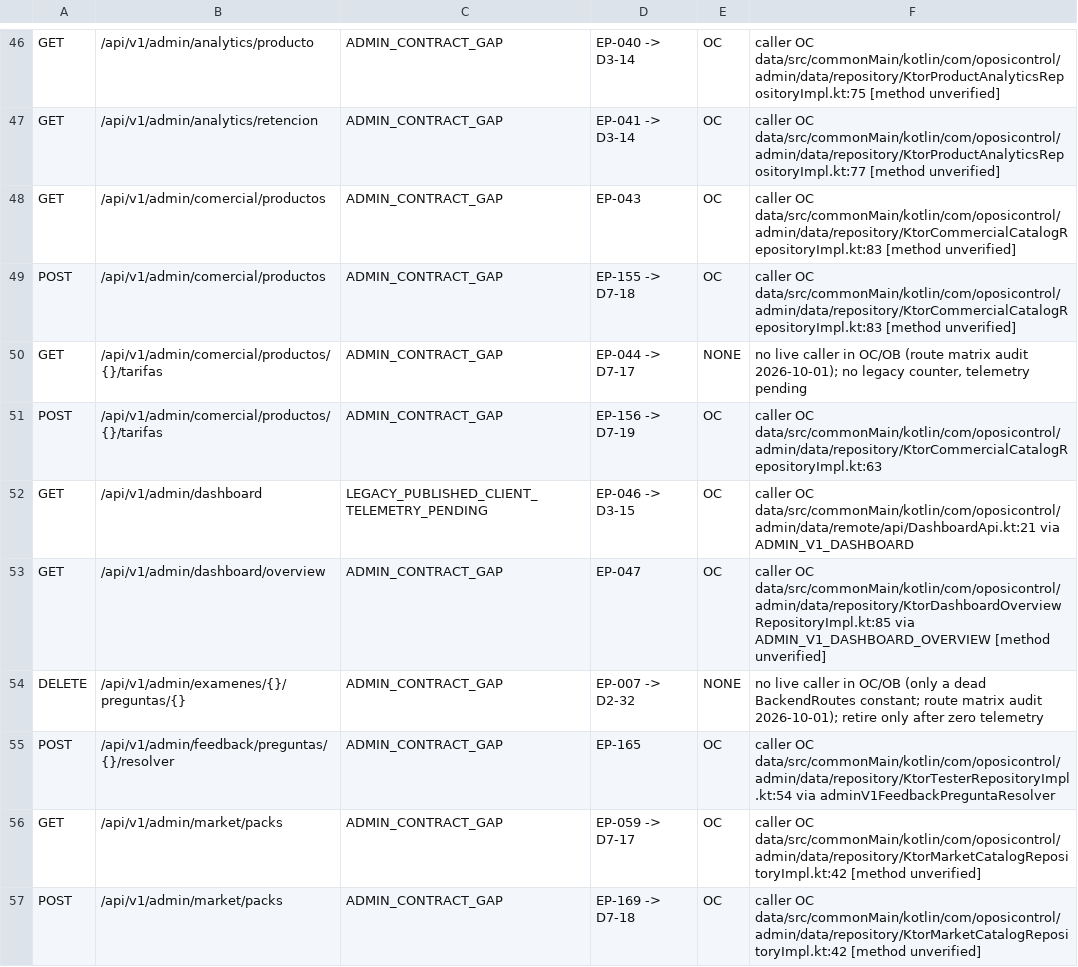
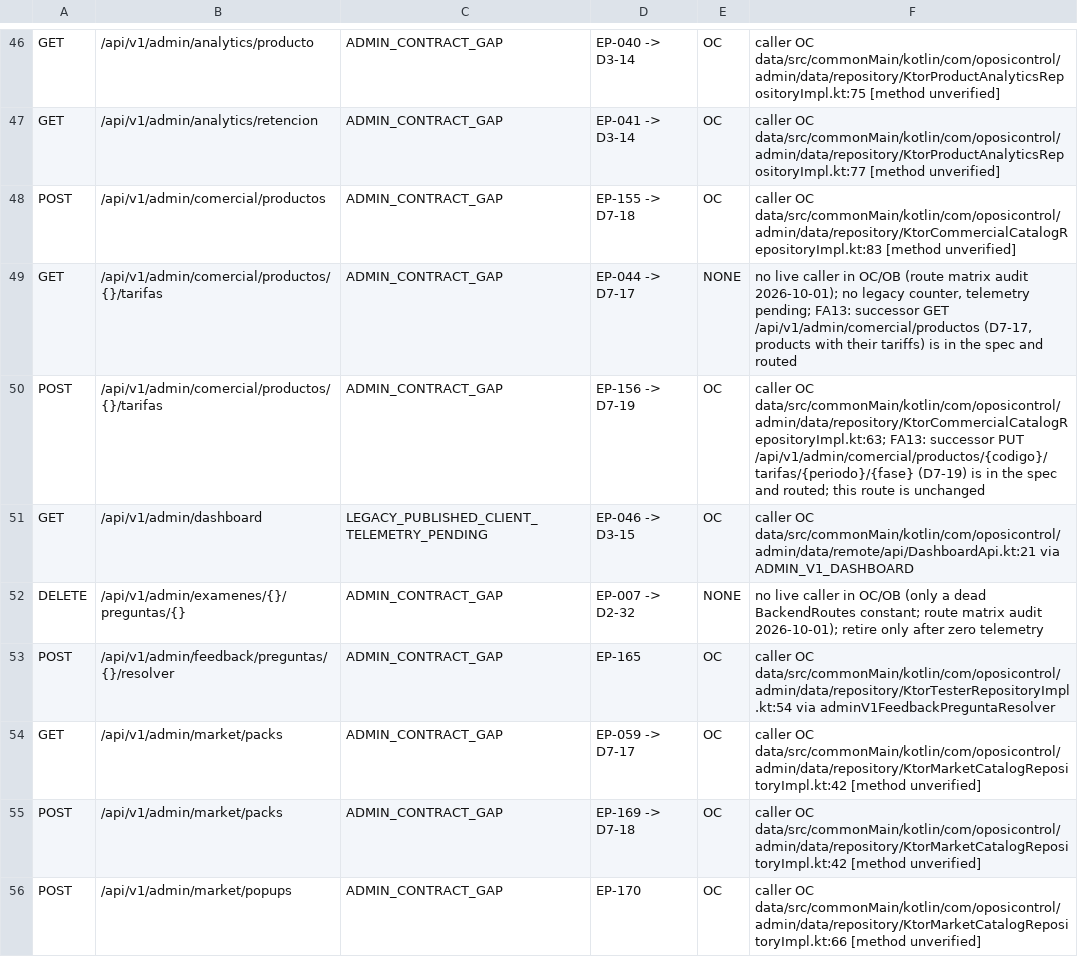
Before and after one commit to franreke05/OposiControl, a TSV file: ops/inventory/undocumented-routes.tsv, drawn as a sheet; only a part is shown, gaps mark what is left out; the shorter side is filled out with more unchanged rows; the diff covers the shown part only.

```diff
--- a/ops/inventory/undocumented-routes.tsv
+++ b/ops/inventory/undocumented-routes.tsv
@@ -47,8 +47,6 @@ GET	/api/v1/admin/analytics/producto	ADMIN_CONTRACT_GAP	EP-040 -> D3-14	OC	calle
 GET	/api/v1/admin/analytics/retencion	ADMIN_CONTRACT_GAP	EP-041 -> D3-14	OC	caller OC data/src/commonMain/kotlin/com/oposicontrol/admin/data/repository/KtorProductAnalyticsRepositoryImpl.kt:77 [method unverified]
-GET	/api/v1/admin/comercial/productos	ADMIN_CONTRACT_GAP	EP-043	OC	caller OC data/src/commonMain/kotlin/com/oposicontrol/admin/data/repository/KtorCommercialCatalogRepositoryImpl.kt:83 [method unverified]
 POST	/api/v1/admin/comercial/productos	ADMIN_CONTRACT_GAP	EP-155 -> D7-18	OC	caller OC data/src/commonMain/kotlin/com/oposicontrol/admin/data/repository/KtorCommercialCatalogRepositoryImpl.kt:83 [method unverified]
-GET	/api/v1/admin/comercial/productos/{}/tarifas	ADMIN_CONTRACT_GAP	EP-044 -> D7-17	NONE	no live caller in OC/OB (route matrix audit 2026-10-01); no legacy counter, telemetry pending
-POST	/api/v1/admin/comercial/productos/{}/tarifas	ADMIN_CONTRACT_GAP	EP-156 -> D7-19	OC	caller OC data/src/commonMain/kotlin/com/oposicontrol/admin/data/repository/KtorCommercialCatalogRepositoryImpl.kt:63
+GET	/api/v1/admin/comercial/productos/{}/tarifas	ADMIN_CONTRACT_GAP	EP-044 -> D7-17	NONE	no live caller in OC/OB (route matrix audit 2026-10-01); no legacy counter, telemetry pending; FA13: successor GET /api/v1/admin/comercial/productos (D7-17, products with their tariffs) is in the spec and routed
+POST	/api/v1/admin/comercial/productos/{}/tarifas	ADMIN_CONTRACT_GAP	EP-156 -> D7-19	OC	caller OC data/src/commonMain/kotlin/com/oposicontrol/admin/data/repository/KtorCommercialCatalogRepositoryImpl.kt:63; FA13: successor PUT /api/v1/admin/comercial/productos/{codigo}/tarifas/{periodo}/{fase} (D7-19) is in the spec and routed; this route is unchanged
 GET	/api/v1/admin/dashboard	LEGACY_PUBLISHED_CLIENT_TELEMETRY_PENDING	EP-046 -> D3-15	OC	caller OC data/src/commonMain/kotlin/com/oposicontrol/admin/data/remote/api/DashboardApi.kt:21 via ADMIN_V1_DASHBOARD
-GET	/api/v1/admin/dashboard/overview	ADMIN_CONTRACT_GAP	EP-047	OC	caller OC data/src/commonMain/kotlin/com/oposicontrol/admin/data/repository/KtorDashboardOverviewRepositoryImpl.kt:85 via ADMIN_V1_DASHBOARD_OVERVIEW [method unverified]
 DELETE	/api/v1/admin/examenes/{}/preguntas/{}	ADMIN_CONTRACT_GAP	EP-007 -> D2-32	NONE	no live caller in OC/OB (only a dead BackendRoutes constant; route matrix audit 2026-10-01); retire only after zero telemetry
```
Also changed, not shown: 4 removed rows and 4 edited cells elsewhere in this file, docs/integration/api-redesign/legacy-route-register.tsv, ops/inventory/route-profiles.tsv, 17 other files.
